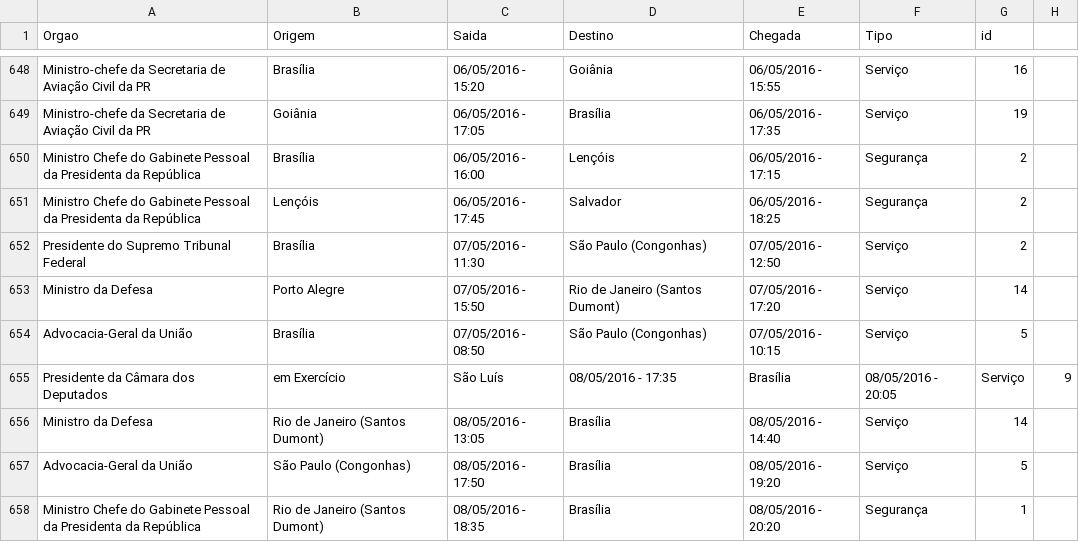
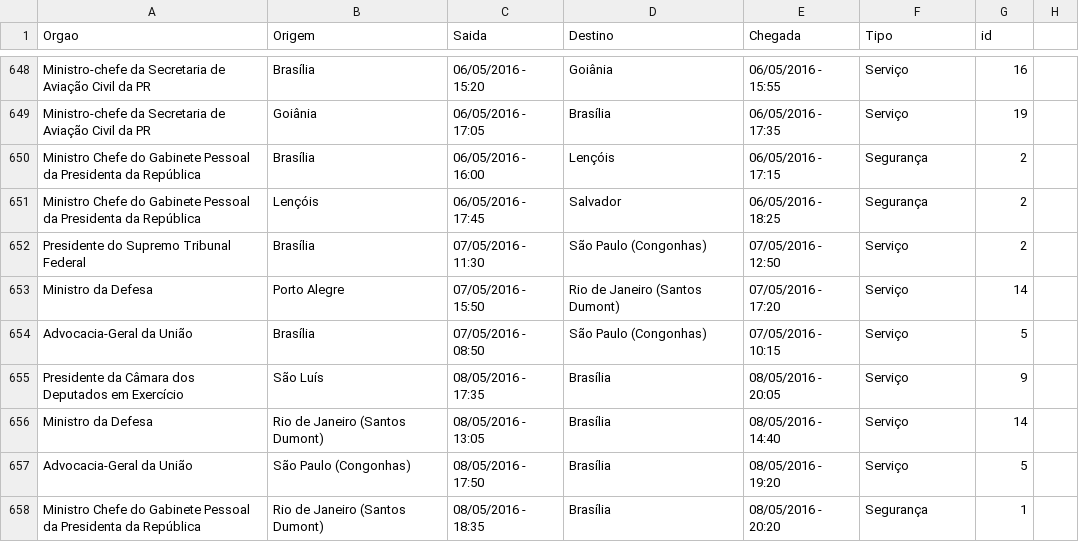
Before and after one commit to mariohmol/voos-fab, a CSV file: public/raw.csv, drawn as a sheet; only a part is shown, gaps mark what is left out; removed rows and columns are numbered as before the commit, all else as after; the diff names each change by its address in the sheet, - before the commit and + after, or states it on an @@ line.

```diff
--- a/public/raw.csv
+++ b/public/raw.csv
-row 655: Presidente da Câmara dos Deputados | em Exercício | São Luís | 08/05/2016 - 17:35 | Brasília | 08/05/2016 - 20:05 | Serviço | 9
+row 655: Presidente da Câmara dos Deputados em Exercício | São Luís | 08/05/2016 - 17:35 | Brasília | 08/05/2016 - 20:05 | Serviço | 9
```
Also changed, not shown: 1 other file.
